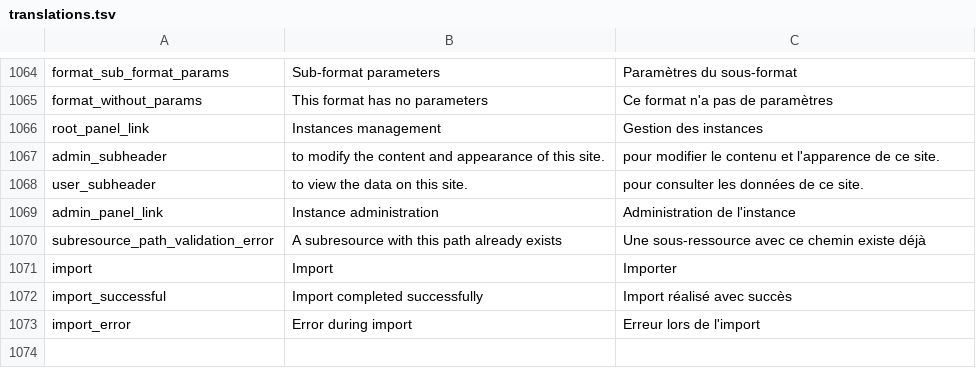
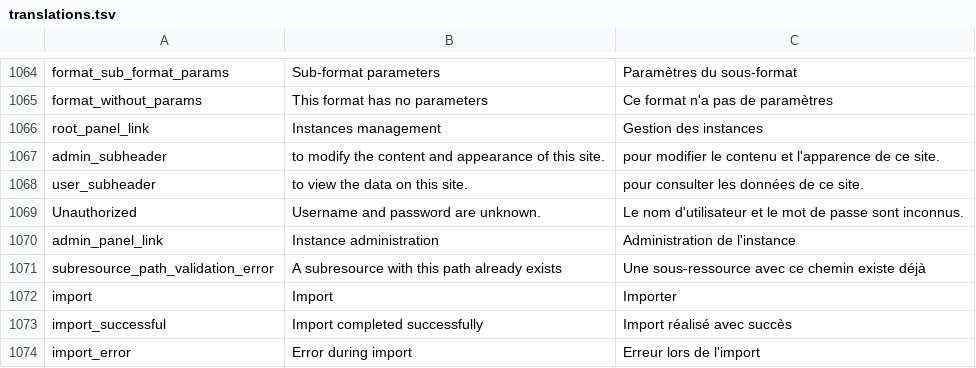
Before and after one commit to Inist-CNRS/lodex, a TSV file: src/app/custom/translations.tsv, drawn as a sheet; only a part is shown, gaps mark what is left out.

Commit message:
translate Unauthorized

```diff
--- a/src/app/custom/translations.tsv
+++ b/src/app/custom/translations.tsv
@@ -1068,2 +1068,3 @@
 "user_subheader"	"to view the data on this site."	"pour consulter les données de ce site."
+"Unauthorized"	"Username and password are unknown."	"Le nom d'utilisateur et le mot de passe sont inconnus."
 "admin_panel_link"	"Instance administration"	"Administration de l'instance"
```
Also changed, not shown: 1 other file.
